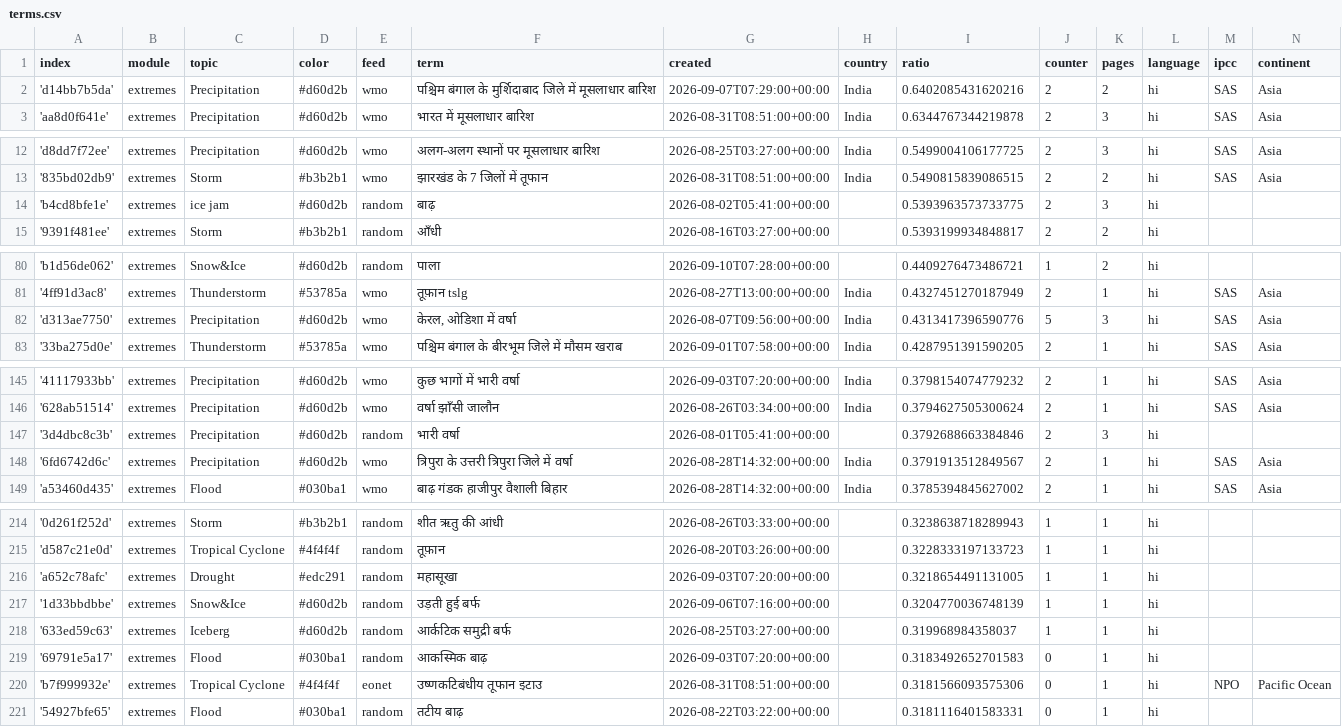
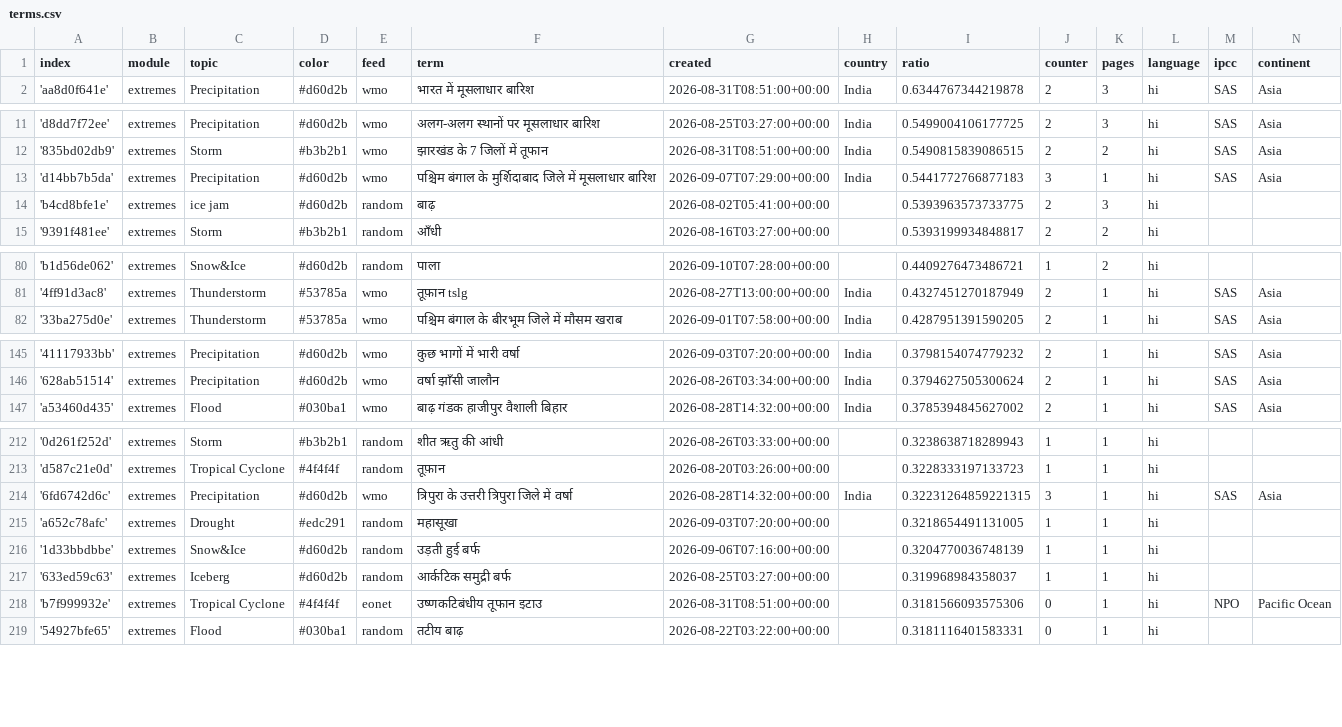
Before and after one commit to hannak555-news/HindiExtremes, a CSV file: terms.csv, drawn as a sheet; only a part is shown, gaps mark what is left out; removed rows and columns are numbered as before the commit, all else as after; the diff covers the shown part only; the diff names each change by its address in the sheet, - before the commit and + after, or states it on an @@ line.

Commit message:
Commit from GitHub Actions (harvest:0.0)

```diff
--- a/terms.csv
+++ b/terms.csv
-row 2: 'd14bb7b5da' | extremes | Precipitation | #d60d2b | wmo | पश्चिम बंगाल के मुर्शिदाबाद जिले में मूसलाधार बारिश | 2026-09-07T07:29:00+00:00 | India | 0.6402085431620216 | 2 | 2 | hi | SAS | Asia
+row 13: 'd14bb7b5da' | extremes | Precipitation | #d60d2b | wmo | पश्चिम बंगाल के मुर्शिदाबाद जिले में मूसलाधार बारिश | 2026-09-07T07:29:00+00:00 | India | 0.5441772766877183 | 3 | 1 | hi | SAS | Asia
-row 82: 'd313ae7750' | extremes | Precipitation | #d60d2b | wmo | केरल, ओडिशा में वर्षा | 2026-08-07T09:56:00+00:00 | India | 0.4313417396590776 | 5 | 3 | hi | SAS | Asia
-row 147: '3d4dbc8c3b' | extremes | Precipitation | #d60d2b | random | भारी वर्षा | 2026-08-01T05:41:00+00:00 |  | 0.3792688663384846 | 2 | 3 | hi
-row 148: '6fd6742d6c' | extremes | Precipitation | #d60d2b | wmo | त्रिपुरा के उत्तरी त्रिपुरा जिले में वर्षा | 2026-08-28T14:32:00+00:00 | India | 0.3791913512849567 | 2 | 1 | hi | SAS | Asia
+row 214: '6fd6742d6c' | extremes | Precipitation | #d60d2b | wmo | त्रिपुरा के उत्तरी त्रिपुरा जिले में वर्षा | 2026-08-28T14:32:00+00:00 | India | 0.32231264859221315 | 3 | 1 | hi | SAS | Asia
-row 219: '69791e5a17' | extremes | Flood | #030ba1 | random | आकस्मिक बाढ़ | 2026-09-03T07:20:00+00:00 |  | 0.3183492652701583 | 0 | 1 | hi
```
Also changed, not shown: 1 added row and 1 edited cell elsewhere in this file.
